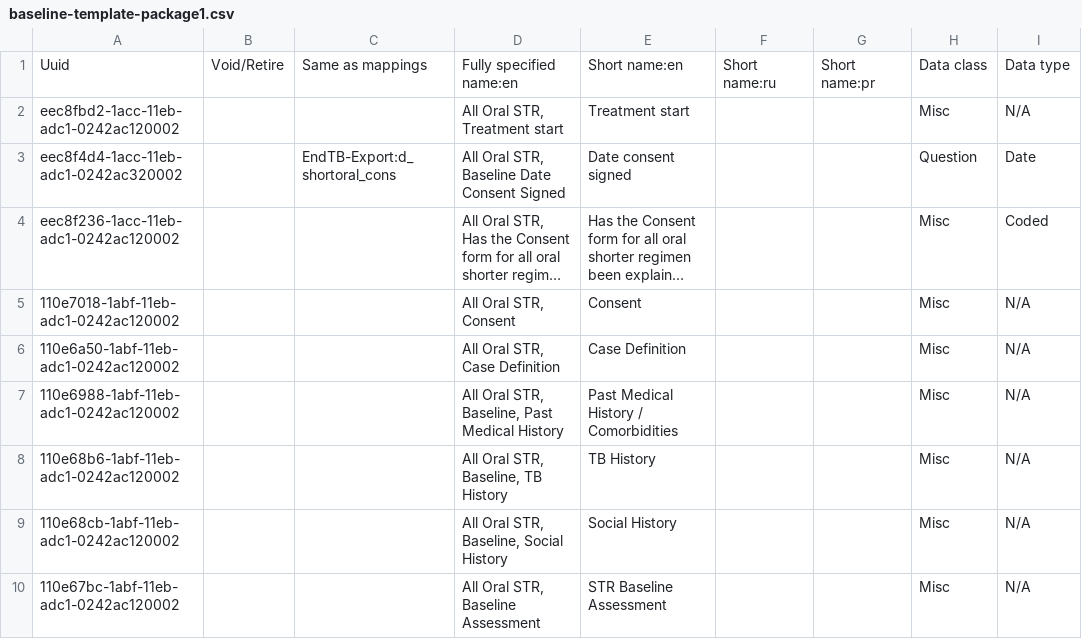
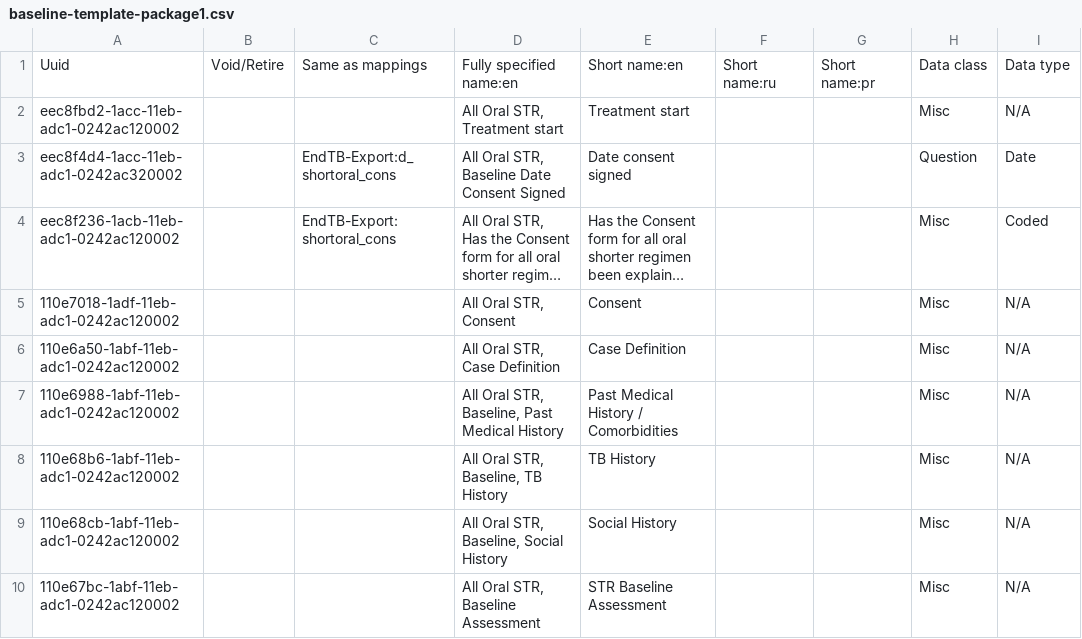
Before and after one commit to endtb/all-oral-short-regimen, a CSV file: forms/package1/concepts/baseline-template-package1.csv, drawn as a sheet; only a part is shown; long unchanged cells end in …; the diff names each change by its address in the sheet, - before the commit and + after, or states it on an @@ line.

Commit message:
Refactoring baseline template

```diff
--- a/forms/package1/concepts/baseline-template-package1.csv
+++ b/forms/package1/concepts/baseline-template-package1.csv
-A4: eec8f236-1acc-11eb-adc1-0242ac120002
+A4: eec8f236-1acb-11eb-adc1-0242ac120002
-C4: (empty)
+C4: EndTB-Export:shortoral_cons
-A5: 110e7018-1abf-11eb-adc1-0242ac120002
+A5: 110e7018-1adf-11eb-adc1-0242ac120002
```
